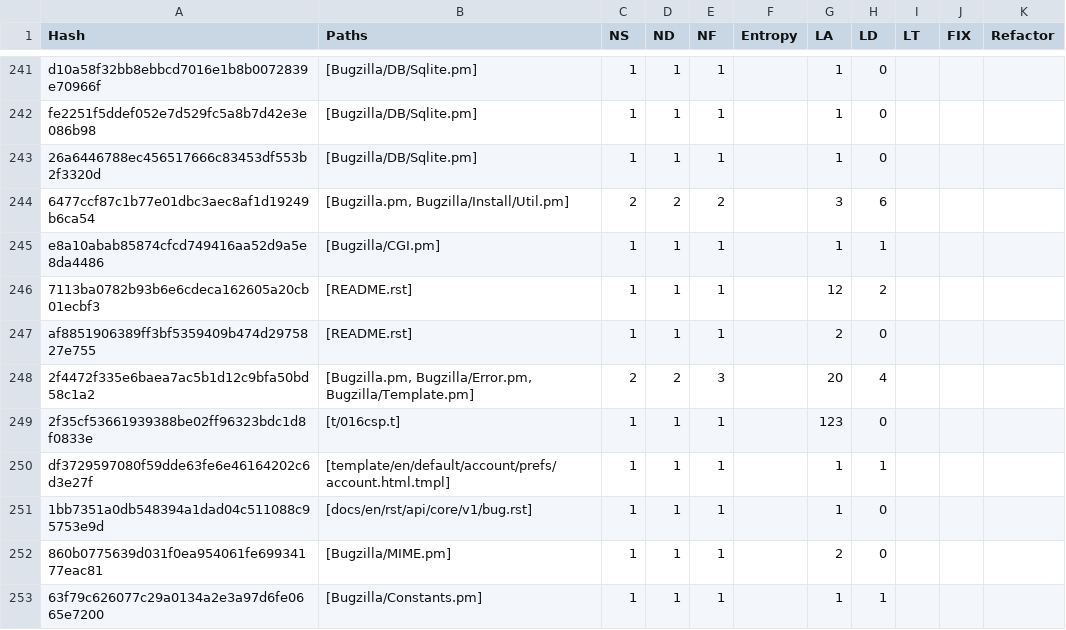
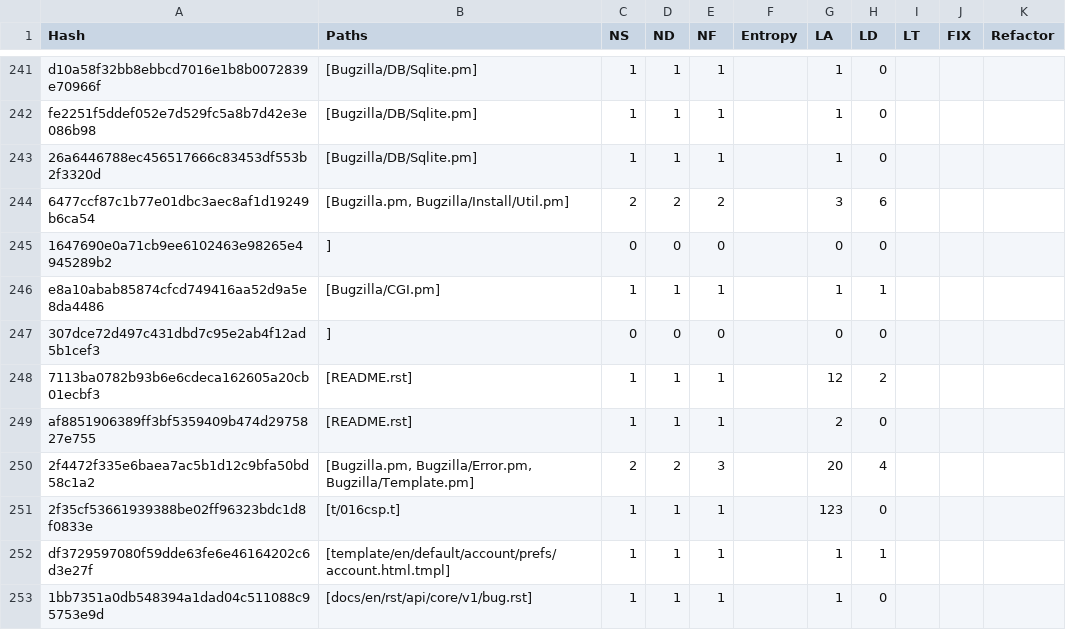
Before and after one commit to Maikdani/MMM, a CSV file: csv/bugzilla.csv, drawn as a sheet; only a part is shown, gaps mark what is left out; the shorter side is filled out with more unchanged rows; the diff names each change by its address in the sheet, - before the commit and + after, or states it on an @@ line.

```diff
--- a/csv/bugzilla.csv
+++ b/csv/bugzilla.csv
+row 245: 1647690e0a71cb9ee6102463e98265e4945289b2 | ] | 0 | 0 | 0 |  | 0 | 0
+row 247: 307dce72d497c431dbd7c95e2ab4f12ad5b1cef3 | ] | 0 | 0 | 0 |  | 0 | 0
```
Also changed, not shown: 3 other files.
